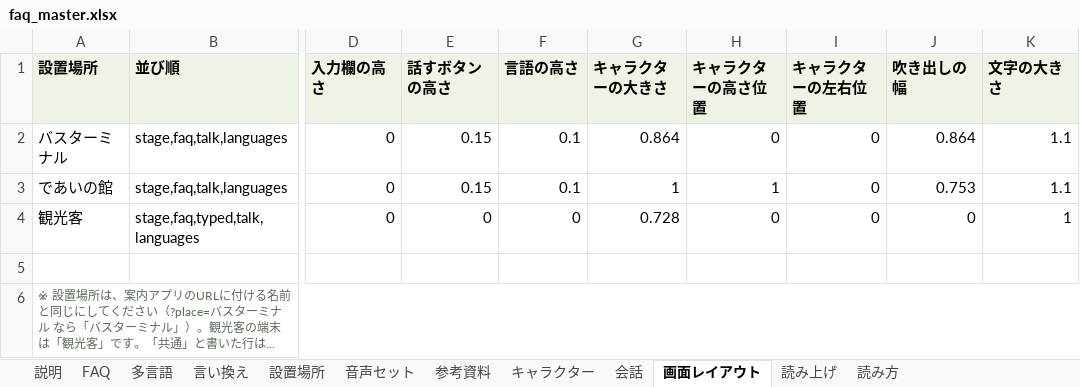
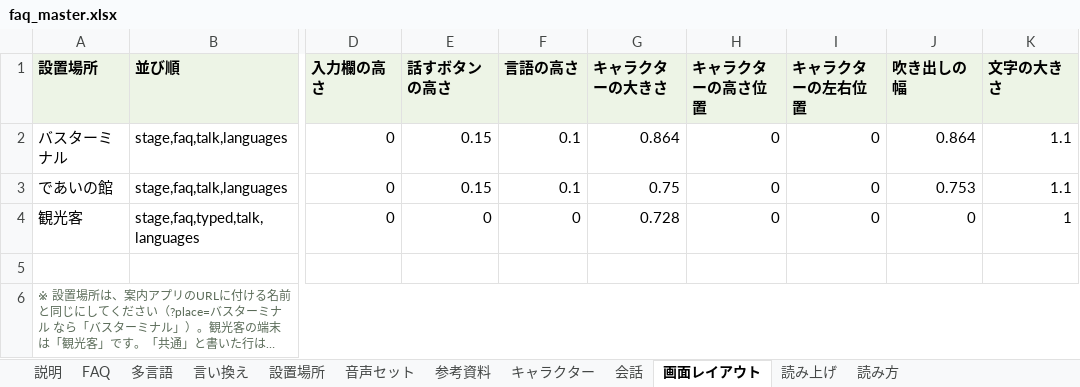
Before and after one commit to flame-wave/shirakawago-voicebot, an Excel workbook: tools/faq_master.xlsx, sheet 画面レイアウト, drawn as a sheet; only a part is shown, gaps mark what is left out; long unchanged cells end in …; values as stored, in another font and other column widths than the file's, no borders; the diff names each change by its address in the sheet, - before the commit and + after, or states it on an @@ line.

Commit message:
「であいの館」の画面レイアウトを変更（管理画面より）

```diff
--- a/tools/faq_master.xlsx (sheet 画面レイアウト)
+++ b/tools/faq_master.xlsx (sheet 画面レイアウト)
-G3 (キャラクターの大きさ): 1
+G3 (キャラクターの大きさ): 0.75
-H3 (キャラクターの高さ位置): 1
+H3 (キャラクターの高さ位置): 0
```
Also changed, not shown: sheet キャラクター.
